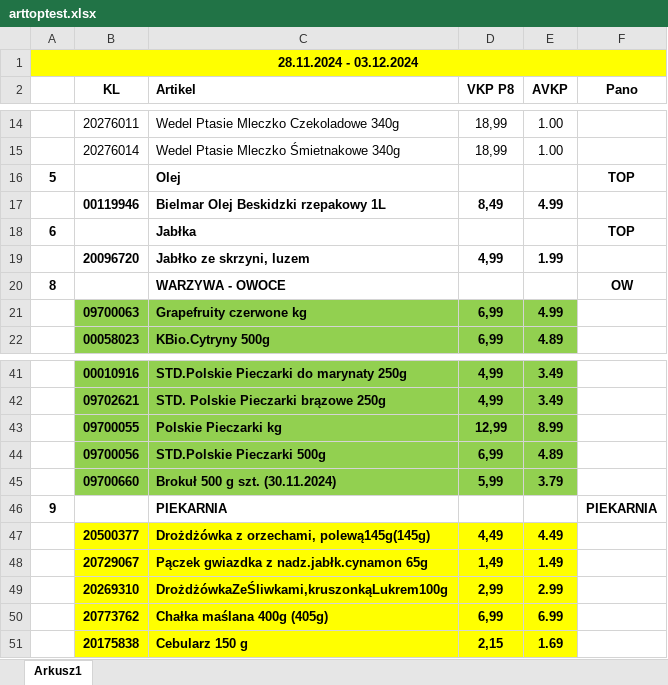
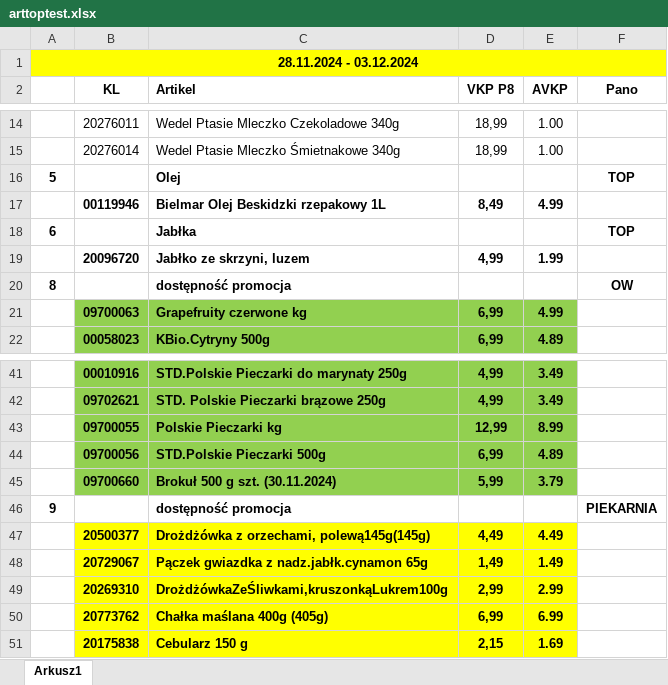
Before and after one commit to tonipepperoni0/tonipepperoni0.github.io, an Excel workbook: arttoptest.xlsx, sheet Arkusz1, drawn as a sheet; only a part is shown, gaps mark what is left out; values as stored, in another font and other column widths than the file's, no borders; conditional formats not drawn; the diff names each change by its address in the sheet, - before the commit and + after, or states it on an @@ line.

Commit message:
Changed titles

```diff
--- a/arttoptest.xlsx (sheet Arkusz1)
+++ b/arttoptest.xlsx (sheet Arkusz1)
-C20 (Artikel): WARZYWA - OWOCE
+C20 (Artikel): dostępność promocja
-C46 (Artikel): PIEKARNIA
+C46 (Artikel): dostępność promocja
```
